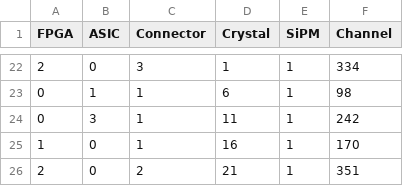
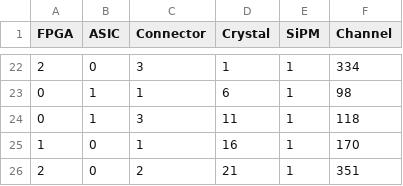
Before and after one commit to tlprotzman/eeemcal_fast_offline, a CSV file: mapping/eeemcal_16p_mapping.csv, drawn as a sheet; only a part is shown, gaps mark what is left out.

```diff
--- a/mapping/eeemcal_16p_mapping.csv
+++ b/mapping/eeemcal_16p_mapping.csv
@@ -23,3 +23,3 @@ FPGA,ASIC,Connector,Crystal,SiPM,Channel
 0,1,1,6,1,98
-0,3,1,11,1,242
+0,1,3,11,1,118
 1,0,1,16,1,170
```
Also changed, not shown: mapping/eeemcal_16i_mapping.csv, mapping/eeemcal_4x4_mapping.csv, 1 other file.
